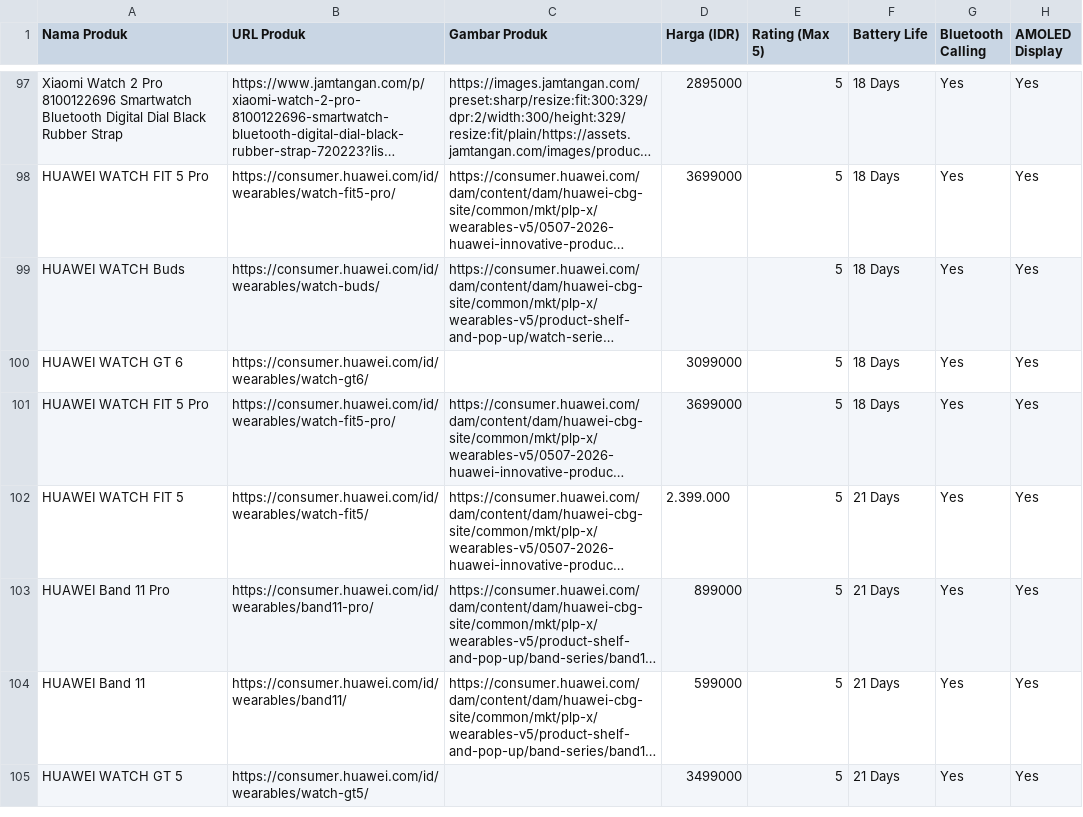
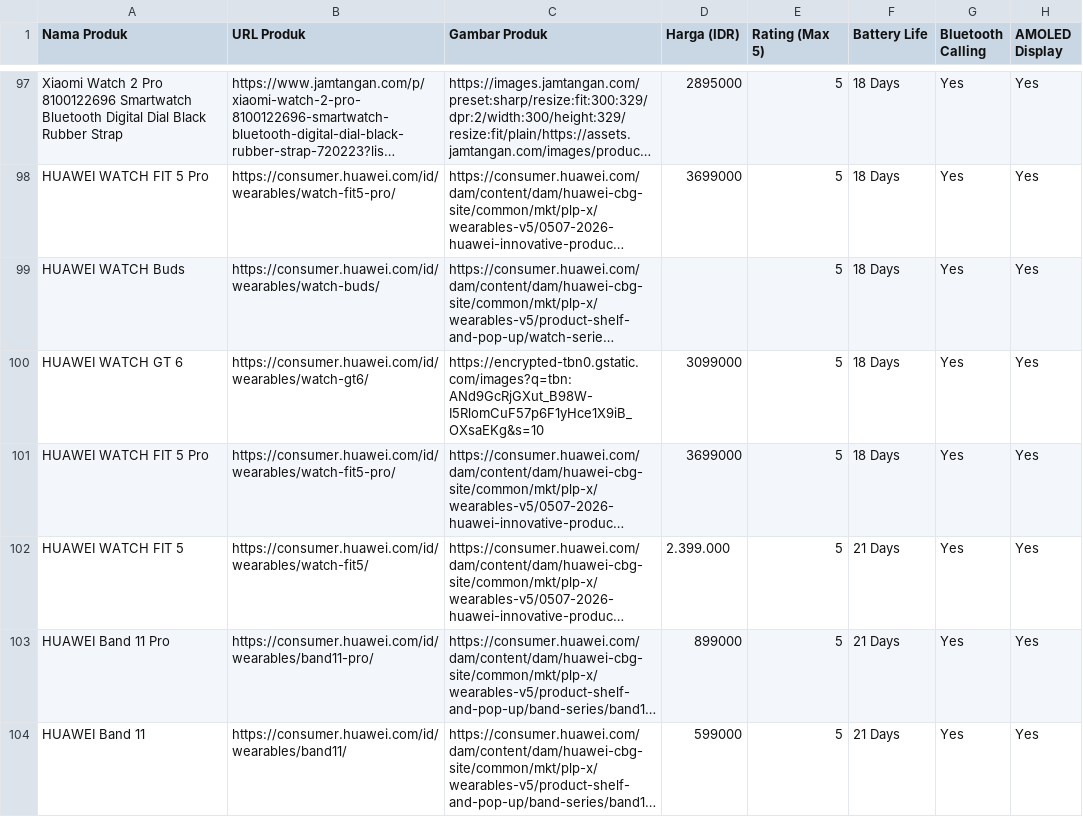
Before and after one commit to nasasi02/sistem_rekomendasi-, a CSV file: dataset_jam_baru.csv, drawn as a sheet; only a part is shown, gaps mark what is left out; the shorter side is filled out with more unchanged rows; long unchanged cells end in …; the diff names each change by its address in the sheet, - before the commit and + after, or states it on an @@ line.

```diff
--- a/dataset_jam_baru.csv
+++ b/dataset_jam_baru.csv
-C100 (Gambar Produk): (empty)
+C100 (Gambar Produk): https://encrypted-tbn0.gstatic.com/images?q=tbn:ANd9GcRjGXut_B98W-I5RlomCuF57p6F1yHce1X9iB_OXsaEKg&s=10
```
